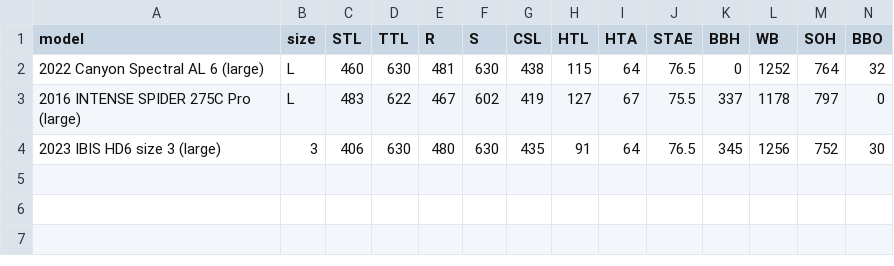
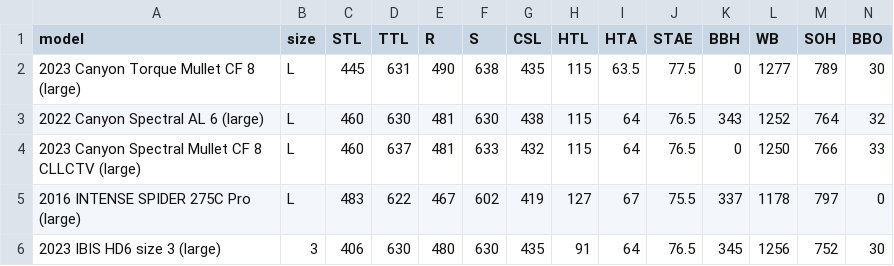
Before and after one commit to asookazian/mtb-spec-comparator, a CSV file: src/main/resources/mtb-specs.csv, drawn as a sheet.

Commit message:
MTBGEO: added Canyon Torque and Spectral CLLCTV mullet

```diff
--- a/src/main/resources/mtb-specs.csv
+++ b/src/main/resources/mtb-specs.csv
@@ -1,3 +1,5 @@
 model,size,STL,TTL,R,S,CSL,HTL,HTA,STAE,BBH,WB,SOH,BBO
-2022 Canyon Spectral AL 6 (large),L,460,630,481,630,438,115,64,76.5,0,1252,764,32
+2023 Canyon Torque Mullet CF 8 (large),L,445,631,490,638,435,115,63.5,77.5,0,1277,789,30
+2022 Canyon Spectral AL 6 (large),L,460,630,481,630,438,115,64,76.5,343,1252,764,32
+2023 Canyon Spectral Mullet CF 8 CLLCTV (large),L,460,637,481,633,432,115,64,76.5,0,1250,766,33
 2016 INTENSE SPIDER 275C Pro (large),L,483,622,467,602,419,127,67,75.5,337,1178,797,0
```
Also changed, not shown: 1 other file.
